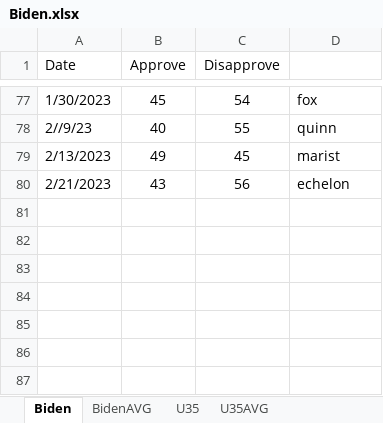
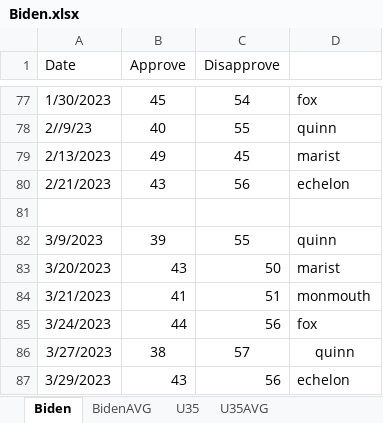
Before and after one commit to kaejames/kaejames.github.io, an Excel workbook: Biden.xlsx, sheet Biden, drawn as a sheet; only a part is shown, gaps mark what is left out; values as stored, in another font and other column widths than the file's, no borders; the diff names each change by its address in the sheet, - before the commit and + after, or states it on an @@ line.

```diff
--- a/Biden.xlsx (sheet Biden)
+++ b/Biden.xlsx (sheet Biden)
+row 81: (empty)
+row 82: 3/9/2023 | 39 | 55 | quinn
+row 83: 3/20/2023 | 43 | 50 | marist
+row 84: 3/21/2023 | 41 | 51 | monmouth
+row 85: 3/24/2023 | 44 | 56 | fox
+row 86: 3/27/2023 | 38 | 57 | quinn
+row 87: 3/29/2023 | 43 | 56 | echelon
```
Also changed, not shown: sheet U35, sheet BidenAVG, sheet U35AVG, 2 other files.
